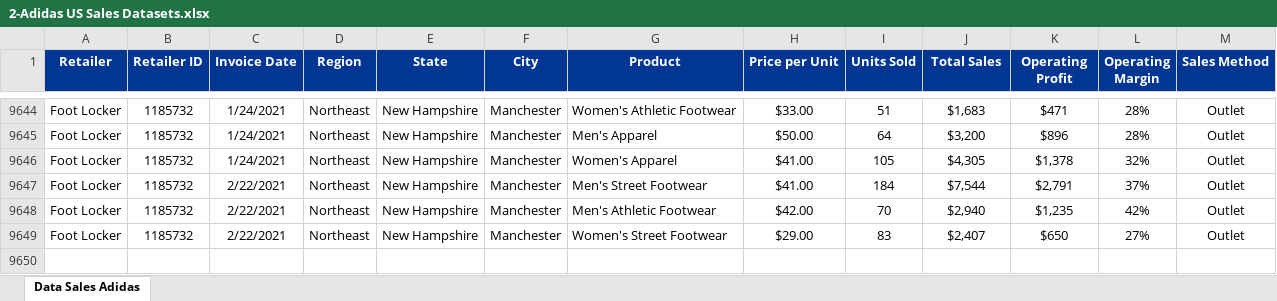
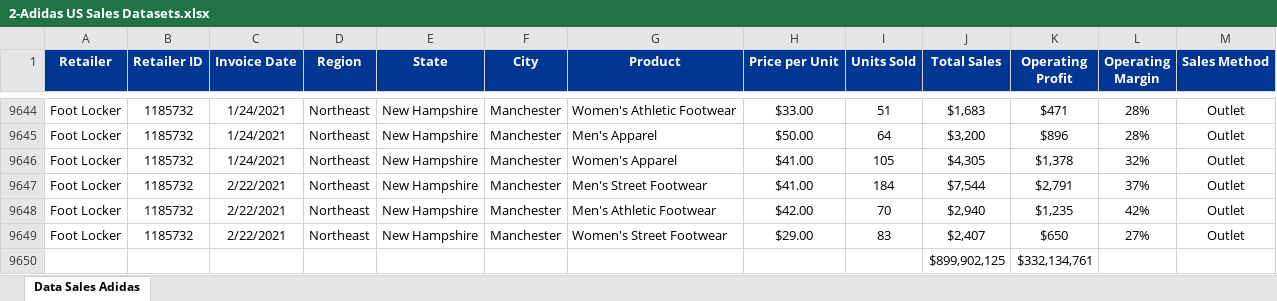
Before and after one commit to raghuprasadks/powerbi_mar_2025, an Excel workbook: data/2-Adidas US Sales Datasets.xlsx, sheet Data Sales Adidas, drawn as a sheet; only a part is shown, gaps mark what is left out; values as stored, in another font and other column widths than the file's, no borders; the diff names each change by its address in the sheet, - before the commit and + after, or states it on an @@ line.

Commit message:
adidas

```diff
--- a/data/2-Adidas US Sales Datasets.xlsx (sheet Data Sales Adidas)
+++ b/data/2-Adidas US Sales Datasets.xlsx (sheet Data Sales Adidas)
+row 9650:  |  |  |  |  |  |  |  |  | $899,902,125 | $332,134,761
```
Also changed, not shown: 2 other files.
